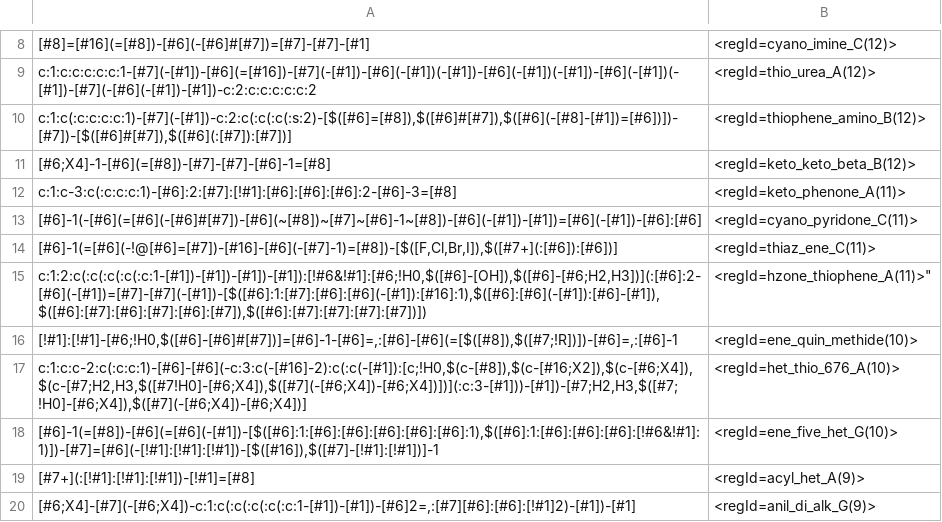
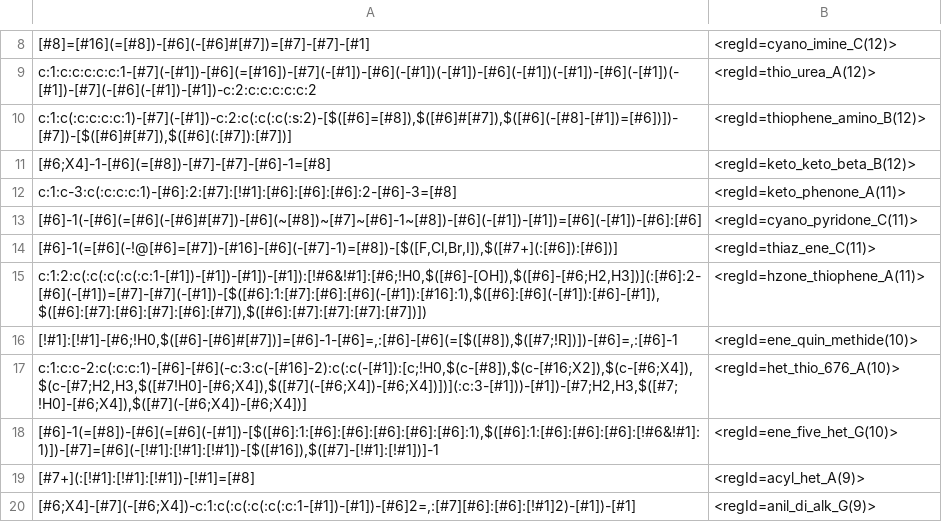
Before and after one commit to rdkit/rdkit, a CSV file: Data/Pains/wehi_pains.csv, drawn as a sheet; only a part is shown, gaps mark what is left out.

Commit message:
lost a quotation mark somewhere along the way

```diff
--- a/Data/Pains/wehi_pains.csv
+++ b/Data/Pains/wehi_pains.csv
@@ -14,3 +14,3 @@
 "[#6]-1(=[#6](-!@[#6]=[#7])-[#16]-[#6](-[#7]-1)=[#8])-[$([F,Cl,Br,I]),$([#7+](:[#6]):[#6])]","<regId=thiaz_ene_C(11)>"
-"c:1:2:c(:c(:c(:c(:c:1-[#1])-[#1])-[#1])-[#1]):[!#6&!#1]:[#6;!H0,$([#6]-[OH]),$([#6]-[#6;H2,H3])](:[#6]:2-[#6](-[#1])=[#7]-[#7](-[#1])-[$([#6]:1:[#7]:[#6]:[#6](-[#1]):[#16]:1),$([#6]:[#6](-[#1]):[#6]-[#1]),$([#6]:[#7]:[#6]:[#7]:[#6]:[#7]),$([#6]:[#7]:[#7]:[#7]:[#7])])", <regId=hzone_thiophene_A(11)>"
+"c:1:2:c(:c(:c(:c(:c:1-[#1])-[#1])-[#1])-[#1]):[!#6&!#1]:[#6;!H0,$([#6]-[OH]),$([#6]-[#6;H2,H3])](:[#6]:2-[#6](-[#1])=[#7]-[#7](-[#1])-[$([#6]:1:[#7]:[#6]:[#6](-[#1]):[#16]:1),$([#6]:[#6](-[#1]):[#6]-[#1]),$([#6]:[#7]:[#6]:[#7]:[#6]:[#7]),$([#6]:[#7]:[#7]:[#7]:[#7])])","<regId=hzone_thiophene_A(11)>"
 "[!#1]:[!#1]-[#6;!H0,$([#6]-[#6]#[#7])]=[#6]-1-[#6]=,:[#6]-[#6](=[$([#8]),$([#7;!R])])-[#6]=,:[#6]-1","<regId=ene_quin_methide(10)>"
```
